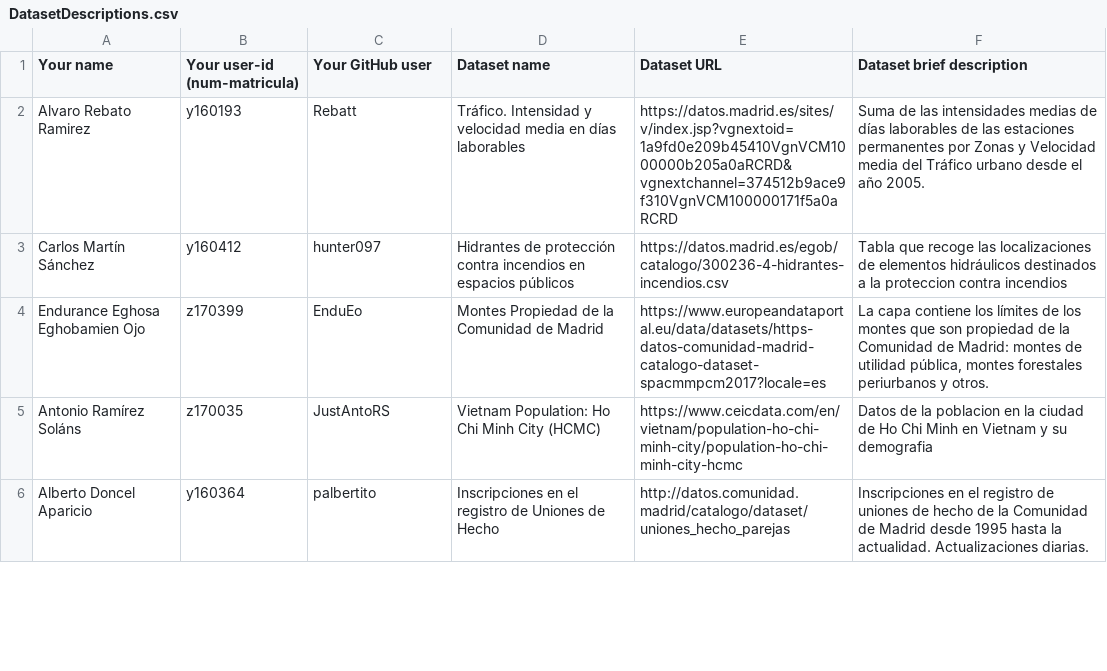
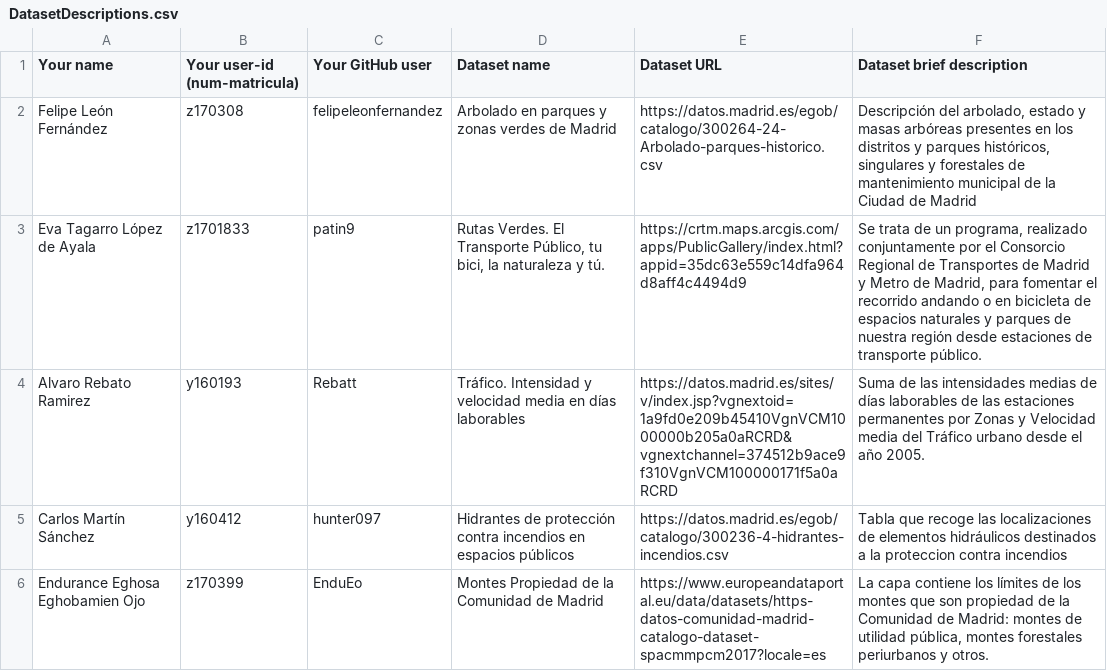
Before and after one commit to FacultadInformatica-LinkedData/Curso2020-2021, a CSV file: Assignment1/DatasetDescriptions.csv, drawn as a sheet; only a part is shown; the shorter side is filled out with more unchanged rows.

Commit message:
Update DatasetDescriptions.csv

```diff
--- a/Assignment1/DatasetDescriptions.csv
+++ b/Assignment1/DatasetDescriptions.csv
@@ -1,2 +1,4 @@
 Your name; Your user-id (num-matricula);Your GitHub user; Dataset name; Dataset URL; Dataset brief description
+Felipe León Fernández; z170308; felipeleonfernandez; Arbolado en parques y zonas verdes de Madrid; https://datos.madrid.es/egob/catalogo/300264-24-Arbolado-parques-historico.csv; Descripción del arbolado, estado y masas arbóreas presentes en los distritos y parques históricos, singulares y forestales de mantenimiento municipal de la Ciudad de Madrid
+Eva Tagarro López de Ayala; z1701833; patin9; Rutas Verdes. El Transporte Público, tu bici, la naturaleza y tú.; https://crtm.maps.arcgis.com/apps/PublicGallery/index.html?appid=35dc63e559c14dfa964d8aff4c4494d9; Se trata de un programa, realizado conjuntamente por el Consorcio Regional de Transportes de Madrid y Metro de Madrid, para fomentar el recorrido andando o en bicicleta de espacios naturales y parques de nuestra región desde estaciones de transporte público.
 Alvaro Rebato Ramirez;y160193;Rebatt;Tráfico. Intensidad y velocidad media en días laborables;https://datos.madrid.es/sites/v/index.jsp?vgnextoid=1a9fd0e209b45410VgnVCM1000000b205a0aRCRD&vgnextchannel=374512b9ace9f310VgnVCM100000171f5a0aRCRD;Suma de las intensidades medias de días laborables de las estaciones permanentes por Zonas y Velocidad media del Tráfico urbano desde el año 2005.
```
